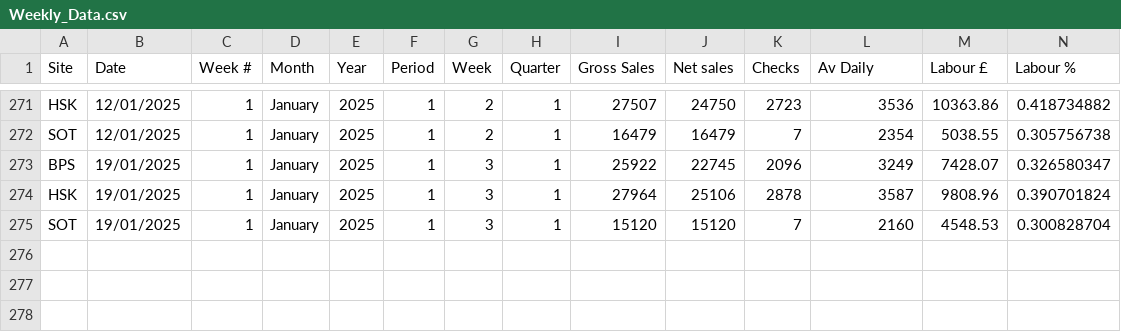
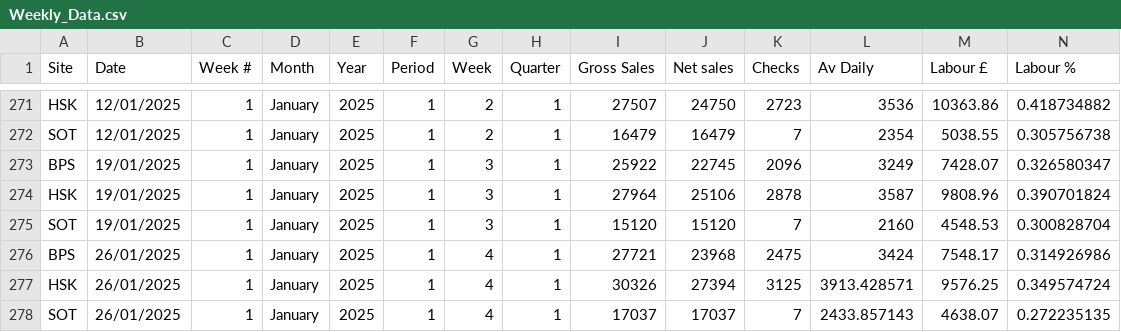
Before and after one commit to Edallsopp/test5, a CSV file: src/data/Weekly_Data.csv, drawn as a sheet; only a part is shown, gaps mark what is left out; rows hold the shown columns only; the diff names each change by its address in the sheet, - before the commit and + after, or states it on an @@ line.

Commit message:
20250126

```diff
--- a/src/data/Weekly_Data.csv
+++ b/src/data/Weekly_Data.csv
+row 276: BPS | 26/01/2025 | 1 | January | 2025 | 1 | 4 | 1 | 27721 | 23968 | 2475 | 3424 | 7548.17 | 0.314926986
+row 277: HSK | 26/01/2025 | 1 | January | 2025 | 1 | 4 | 1 | 30326 | 27394 | 3125 | 3913.428571 | 9576.25 | 0.349574724
+row 278: SOT | 26/01/2025 | 1 | January | 2025 | 1 | 4 | 1 | 17037 | 17037 | 7 | 2433.857143 | 4638.07 | 0.272235135
```
